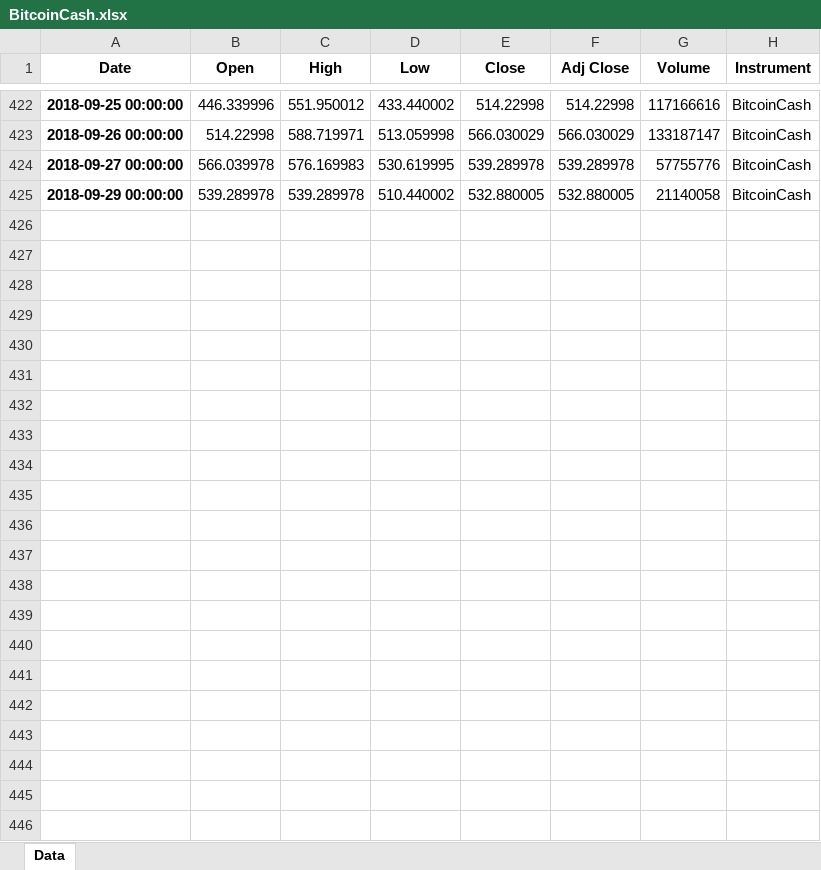
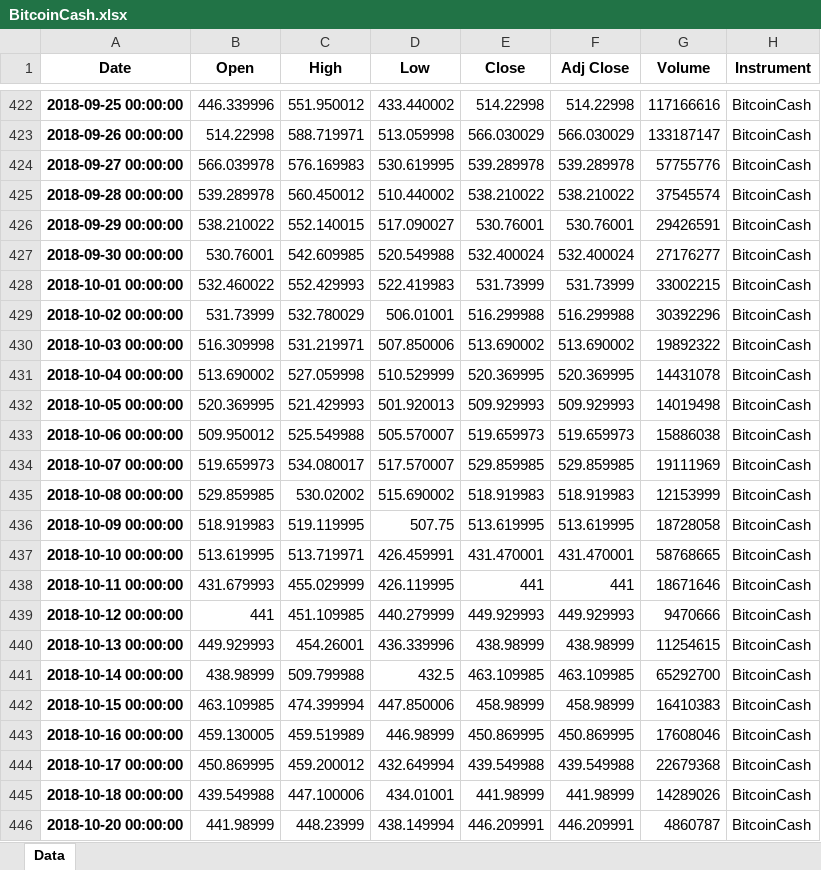
Before and after one commit to BendikRonning/Bulltyr, an Excel workbook: BitcoinCash.xlsx, sheet Data, drawn as a sheet; only a part is shown, gaps mark what is left out; values as stored, in another font and other column widths than the file's, no borders; addresses are those after the commit; the diff covers the shown part only; the diff names each change by its address in the sheet, - before the commit and + after, or states it on an @@ line.

```diff
--- a/BitcoinCash.xlsx (sheet Data)
+++ b/BitcoinCash.xlsx (sheet Data)
+row 425: 2018-09-28 00:00:00 | 539.289978 | 560.450012 | 510.440002 | 538.210022 | 538.210022 | 37545574 | BitcoinCash
-B426 (Open): 539.289978
+B426 (Open): 538.210022
-C426 (High): 539.289978
+C426 (High): 552.140015
-D426 (Low): 510.440002
+D426 (Low): 517.090027
-E426 (Close): 532.880005
+E426 (Close): 530.76001
-F426 (Adj Close): 532.880005
+F426 (Adj Close): 530.76001
-G426 (Volume): 21140058
+G426 (Volume): 29426591
+row 427: 2018-09-30 00:00:00 | 530.76001 | 542.609985 | 520.549988 | 532.400024 | 532.400024 | 27176277 | BitcoinCash
+row 428: 2018-10-01 00:00:00 | 532.460022 | 552.429993 | 522.419983 | 531.73999 | 531.73999 | 33002215 | BitcoinCash
+row 429: 2018-10-02 00:00:00 | 531.73999 | 532.780029 | 506.01001 | 516.299988 | 516.299988 | 30392296 | BitcoinCash
+row 430: 2018-10-03 00:00:00 | 516.309998 | 531.219971 | 507.850006 | 513.690002 | 513.690002 | 19892322 | BitcoinCash
+row 431: 2018-10-04 00:00:00 | 513.690002 | 527.059998 | 510.529999 | 520.369995 | 520.369995 | 14431078 | BitcoinCash
+row 432: 2018-10-05 00:00:00 | 520.369995 | 521.429993 | 501.920013 | 509.929993 | 509.929993 | 14019498 | BitcoinCash
+row 433: 2018-10-06 00:00:00 | 509.950012 | 525.549988 | 505.570007 | 519.659973 | 519.659973 | 15886038 | BitcoinCash
+row 434: 2018-10-07 00:00:00 | 519.659973 | 534.080017 | 517.570007 | 529.859985 | 529.859985 | 19111969 | BitcoinCash
+row 435: 2018-10-08 00:00:00 | 529.859985 | 530.02002 | 515.690002 | 518.919983 | 518.919983 | 12153999 | BitcoinCash
+row 436: 2018-10-09 00:00:00 | 518.919983 | 519.119995 | 507.75 | 513.619995 | 513.619995 | 18728058 | BitcoinCash
+row 437: 2018-10-10 00:00:00 | 513.619995 | 513.719971 | 426.459991 | 431.470001 | 431.470001 | 58768665 | BitcoinCash
+row 438: 2018-10-11 00:00:00 | 431.679993 | 455.029999 | 426.119995 | 441 | 441 | 18671646 | BitcoinCash
+row 439: 2018-10-12 00:00:00 | 441 | 451.109985 | 440.279999 | 449.929993 | 449.929993 | 9470666 | BitcoinCash
+row 440: 2018-10-13 00:00:00 | 449.929993 | 454.26001 | 436.339996 | 438.98999 | 438.98999 | 11254615 | BitcoinCash
+row 441: 2018-10-14 00:00:00 | 438.98999 | 509.799988 | 432.5 | 463.109985 | 463.109985 | 65292700 | BitcoinCash
+row 442: 2018-10-15 00:00:00 | 463.109985 | 474.399994 | 447.850006 | 458.98999 | 458.98999 | 16410383 | BitcoinCash
+row 443: 2018-10-16 00:00:00 | 459.130005 | 459.519989 | 446.98999 | 450.869995 | 450.869995 | 17608046 | BitcoinCash
+row 444: 2018-10-17 00:00:00 | 450.869995 | 459.200012 | 432.649994 | 439.549988 | 439.549988 | 22679368 | BitcoinCash
+row 445: 2018-10-18 00:00:00 | 439.549988 | 447.100006 | 434.01001 | 441.98999 | 441.98999 | 14289026 | BitcoinCash
+row 446: 2018-10-20 00:00:00 | 441.98999 | 448.23999 | 438.149994 | 446.209991 | 446.209991 | 4860787 | BitcoinCash
```
Also changed, not shown: 10 edited cells elsewhere in this sheet, Bitcoin.xlsx, Ethereum.xlsx, 8 other files.
